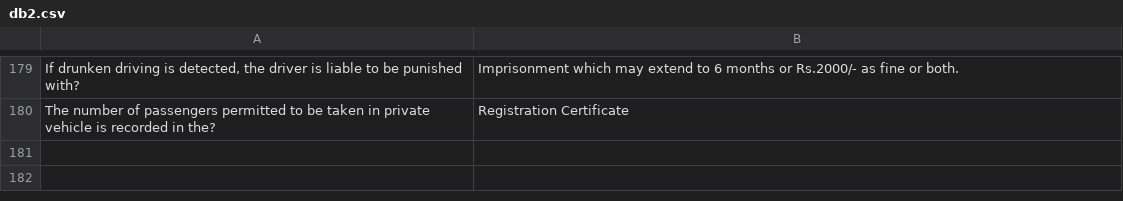
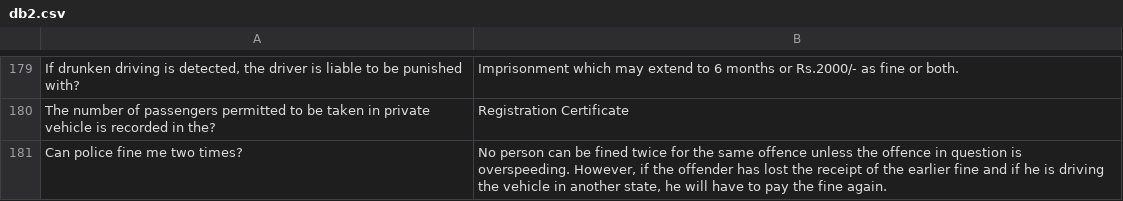
Before and after one commit to manjumaney/Traffic-dataset, a CSV file: db2.csv, drawn as a sheet; only a part is shown, gaps mark what is left out; the diff names each change by its address in the sheet, - before the commit and + after, or states it on an @@ line.

Commit message:
Update db2.csv

```diff
--- a/db2.csv
+++ b/db2.csv
+row 181: Can police fine me two times? | No person can be fined twice for the same offence unless the offence in question is overspeeding. However, if the offender has lost the receipt of the earlier fine and if he is driving the vehicle in another state, he will have to pay the fine again.
```
